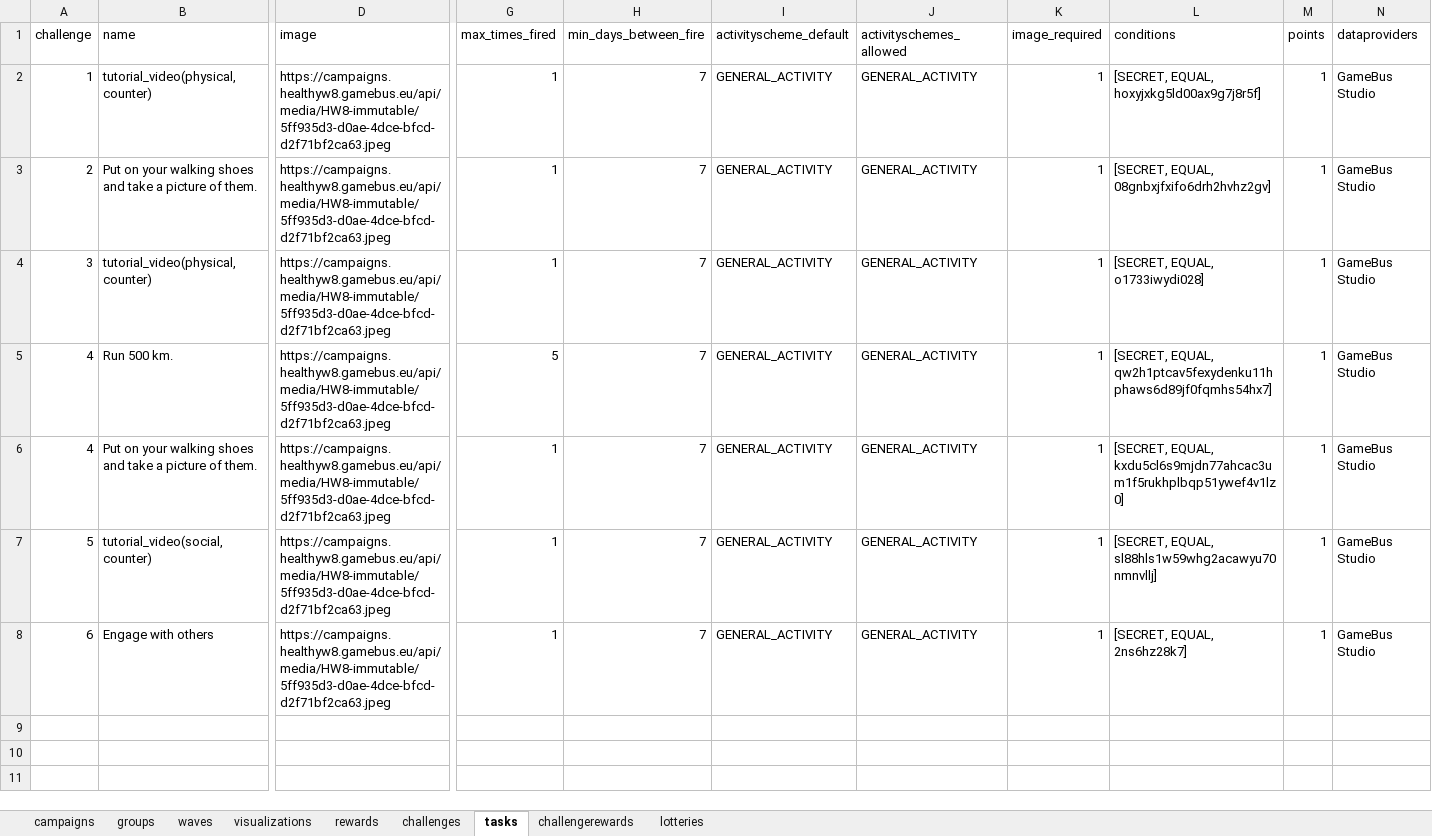
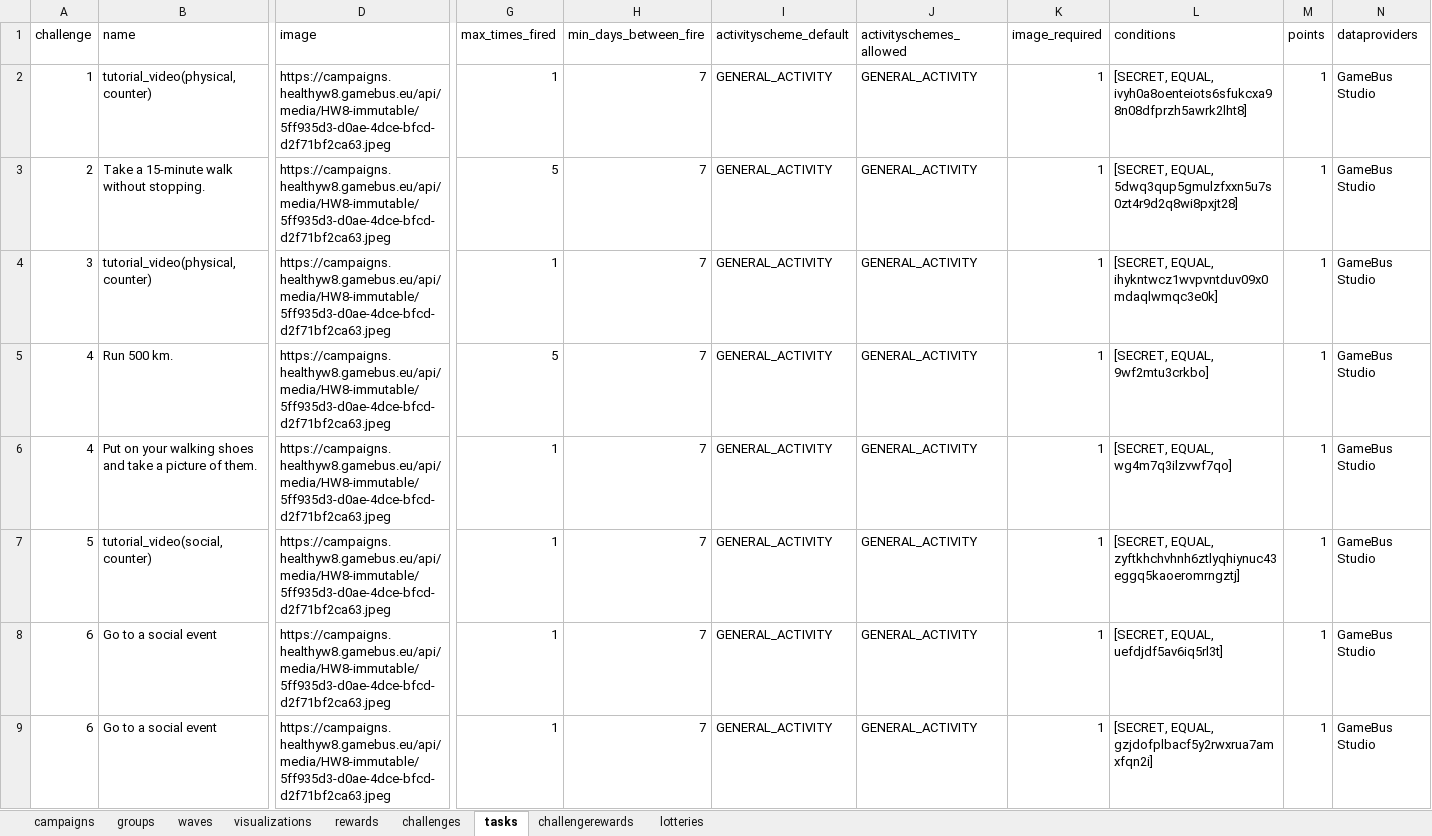
Before and after one commit to Cryoscopic-E/APLES, an Excel workbook: data/exported1.xlsx, sheet tasks, drawn as a sheet; only a part is shown, gaps mark what is left out; values as stored, in another font and other column widths than the file's, no borders; addresses are those after the commit; rows hold the shown columns only; the diff names each change by its address in the sheet, - before the commit and + after, or states it on an @@ line.

```diff
--- a/data/exported1.xlsx (sheet tasks)
+++ b/data/exported1.xlsx (sheet tasks)
-L2 (conditions): [SECRET, EQUAL, hoxyjxkg5ld00ax9g7j8r5f]
+L2 (conditions): [SECRET, EQUAL, ivyh0a8oenteiots6sfukcxa98n08dfprzh5awrk2lht8]
-B3 (name): Put on your walking shoes and take a picture of them.
+B3 (name): Take a 15-minute walk without stopping.
-G3 (max_times_fired): 1
+G3 (max_times_fired): 5
-L3 (conditions): [SECRET, EQUAL, 08gnbxjfxifo6drh2hvhz2gv]
+L3 (conditions): [SECRET, EQUAL, 5dwq3qup5gmulzfxxn5u7s0zt4r9d2q8wi8pxjt28]
-L4 (conditions): [SECRET, EQUAL, o1733iwydi028]
+L4 (conditions): [SECRET, EQUAL, ihykntwcz1wvpvntduv09x0mdaqlwmqc3e0k]
-L5 (conditions): [SECRET, EQUAL, qw2h1ptcav5fexydenku11hphaws6d89jf0fqmhs54hx7]
+L5 (conditions): [SECRET, EQUAL, 9wf2mtu3crkbo]
-L6 (conditions): [SECRET, EQUAL, kxdu5cl6s9mjdn77ahcac3um1f5rukhplbqp51ywef4v1lz0]
+L6 (conditions): [SECRET, EQUAL, wg4m7q3ilzvwf7qo]
-L7 (conditions): [SECRET, EQUAL, sl88hls1w59whg2acawyu70nmnvllj]
+L7 (conditions): [SECRET, EQUAL, zyftkhchvhnh6ztlyqhiynuc43eggq5kaoeromrngztj]
+row 8: 6 | Go to a social event | https://campaigns.healthyw8.gamebus.eu/api/media/HW8-immutable/5ff935d3-d0ae-4dce-bfcd-d2f71bf2ca63.jpeg | 1 | 7 | GENERAL_ACTIVITY | GENERAL_ACTIVITY | 1 | [SECRET, EQUAL, uefdjdf5av6iq5rl3t] | 1 | GameBus Studio
-B9 (name): Engage with others
+B9 (name): Go to a social event
-L9 (conditions): [SECRET, EQUAL, 2ns6hz28k7]
+L9 (conditions): [SECRET, EQUAL, gzjdofplbacf5y2rwxrua7amxfqn2i]
```
Also changed, not shown: sheet challenges, 4 other files.
